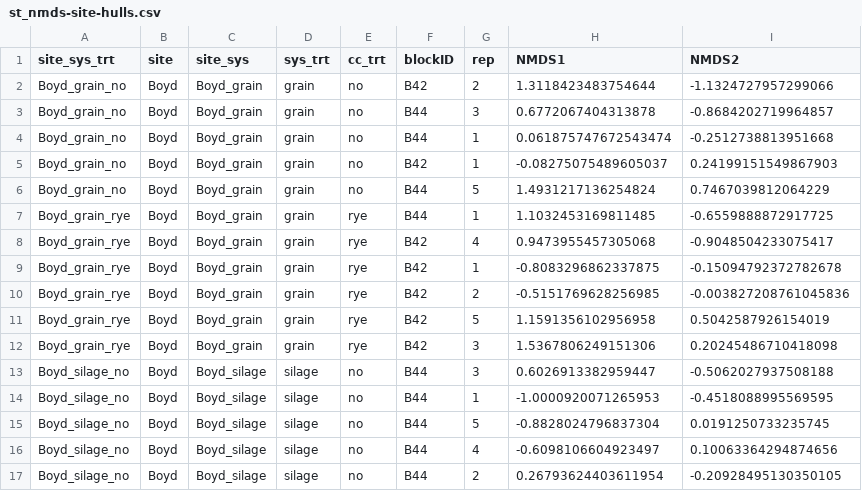
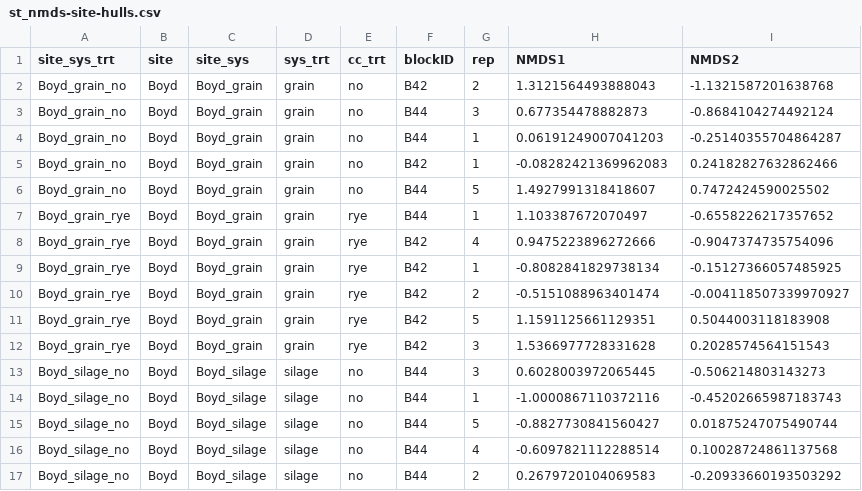
Before and after one commit to vanichols/ghproj_pfiweeds, a CSV file: 01_stats-nmds/st_nmds-site-hulls.csv, drawn as a sheet; only a part is shown; the diff covers the shown part only.

```diff
--- a/01_stats-nmds/st_nmds-site-hulls.csv
+++ b/01_stats-nmds/st_nmds-site-hulls.csv
@@ -1,17 +1,17 @@
 site_sys_trt,site,site_sys,sys_trt,cc_trt,blockID,rep,NMDS1,NMDS2
-Boyd_grain_no,Boyd,Boyd_grain,grain,no,B42,2,1.3118423483754644,-1.1324727957299066
-Boyd_grain_no,Boyd,Boyd_grain,grain,no,B44,3,0.6772067404313878,-0.8684202719964857
-Boyd_grain_no,Boyd,Boyd_grain,grain,no,B44,1,0.061875747672543474,-0.2512738813951668
-Boyd_grain_no,Boyd,Boyd_grain,grain,no,B42,1,-0.08275075489605037,0.24199151549867903
-Boyd_grain_no,Boyd,Boyd_grain,grain,no,B44,5,1.4931217136254824,0.7467039812064229
-Boyd_grain_rye,Boyd,Boyd_grain,grain,rye,B44,1,1.1032453169811485,-0.6559888872917725
-Boyd_grain_rye,Boyd,Boyd_grain,grain,rye,B42,4,0.9473955457305068,-0.9048504233075417
-Boyd_grain_rye,Boyd,Boyd_grain,grain,rye,B42,1,-0.8083296862337875,-0.15094792372782678
-Boyd_grain_rye,Boyd,Boyd_grain,grain,rye,B42,2,-0.5151769628256985,-0.003827208761045836
-Boyd_grain_rye,Boyd,Boyd_grain,grain,rye,B42,5,1.1591356102956958,0.5042587926154019
-Boyd_grain_rye,Boyd,Boyd_grain,grain,rye,B42,3,1.5367806249151306,0.20245486710418098
-Boyd_silage_no,Boyd,Boyd_silage,silage,no,B44,3,0.6026913382959447,-0.5062027937508188
-Boyd_silage_no,Boyd,Boyd_silage,silage,no,B44,1,-1.0000920071265953,-0.4518088995569595
-Boyd_silage_no,Boyd,Boyd_silage,silage,no,B44,5,-0.8828024796837304,0.0191250733235745
-Boyd_silage_no,Boyd,Boyd_silage,silage,no,B44,4,-0.6098106604923497,0.10063364294874656
-Boyd_silage_no,Boyd,Boyd_silage,silage,no,B44,2,0.26793624403611954,-0.20928495130350105
+Boyd_grain_no,Boyd,Boyd_grain,grain,no,B42,2,1.3121564493888043,-1.1321587201638768
+Boyd_grain_no,Boyd,Boyd_grain,grain,no,B44,3,0.677354478882873,-0.8684104274492124
+Boyd_grain_no,Boyd,Boyd_grain,grain,no,B44,1,0.06191249007041203,-0.25140355704864287
+Boyd_grain_no,Boyd,Boyd_grain,grain,no,B42,1,-0.08282421369962083,0.24182827632862466
+Boyd_grain_no,Boyd,Boyd_grain,grain,no,B44,5,1.4927991318418607,0.7472424590025502
+Boyd_grain_rye,Boyd,Boyd_grain,grain,rye,B44,1,1.103387672070497,-0.6558226217357652
+Boyd_grain_rye,Boyd,Boyd_grain,grain,rye,B42,4,0.9475223896272666,-0.9047374735754096
+Boyd_grain_rye,Boyd,Boyd_grain,grain,rye,B42,1,-0.8082841829738134,-0.15127366057485925
+Boyd_grain_rye,Boyd,Boyd_grain,grain,rye,B42,2,-0.5151088963401474,-0.004118507339970927
+Boyd_grain_rye,Boyd,Boyd_grain,grain,rye,B42,5,1.1591125661129351,0.5044003118183908
+Boyd_grain_rye,Boyd,Boyd_grain,grain,rye,B42,3,1.5366977728331628,0.2028574564151543
+Boyd_silage_no,Boyd,Boyd_silage,silage,no,B44,3,0.6028003972065445,-0.506214803143273
+Boyd_silage_no,Boyd,Boyd_silage,silage,no,B44,1,-1.0000867110372116,-0.45202665987183743
+Boyd_silage_no,Boyd,Boyd_silage,silage,no,B44,5,-0.8827730841560427,0.01875247075490744
+Boyd_silage_no,Boyd,Boyd_silage,silage,no,B44,4,-0.6097821112288514,0.10028724861137568
+Boyd_silage_no,Boyd,Boyd_silage,silage,no,B44,2,0.2679720104069583,-0.20933660193503292
```
Also changed, not shown: 42 edited cells elsewhere in this file, 01_stats-nmds/st_nmds-site.csv, 01_stats-nmds/st_nmds-spp.csv, 1 other file.
